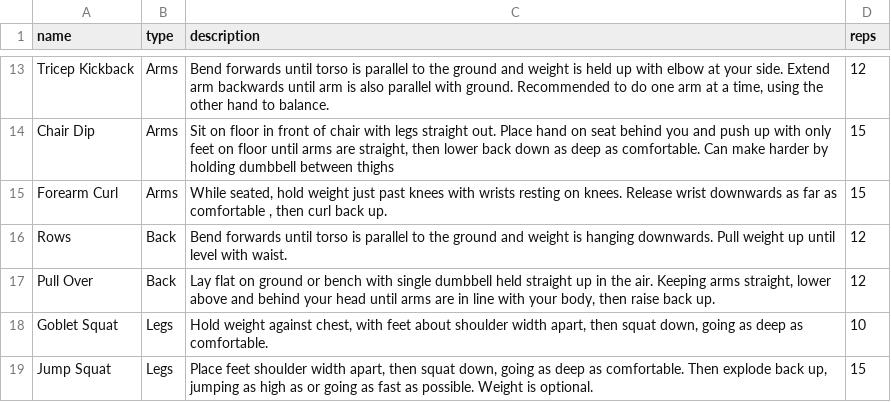
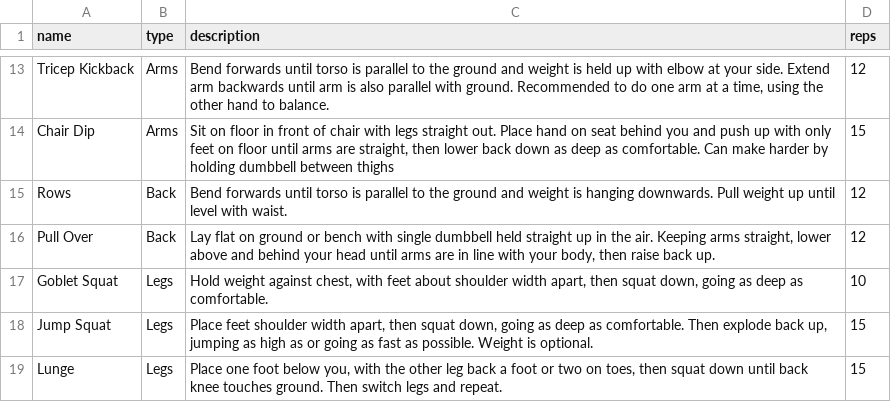
Before and after one commit to r-y-riya/Home-Workout-Generator, a CSV file: Data/Exercises.csv, drawn as a sheet; only a part is shown, gaps mark what is left out; the shorter side is filled out with more unchanged rows.

```diff
--- a/Data/Exercises.csv
+++ b/Data/Exercises.csv
@@ -14,3 +14,2 @@ Tricep Kickback,Arms,"Bend forwards until torso is parallel to the ground and we
 Chair Dip,Arms,"Sit on floor in front of chair with legs straight out. Place hand on seat behind you and push up with only feet on floor until arms are straight, then lower back down as deep as comfortable. Can make harder by holding dumbbell between thighs",15
-Forearm Curl,Arms,"While seated, hold weight just past knees with wrists resting on knees. Release wrist downwards as far as comfortable , then curl back up.",15
 Rows,Back,Bend forwards until torso is parallel to the ground and weight is hanging downwards. Pull weight up until level with waist.,12
```
Also changed, not shown: 30 other files.
